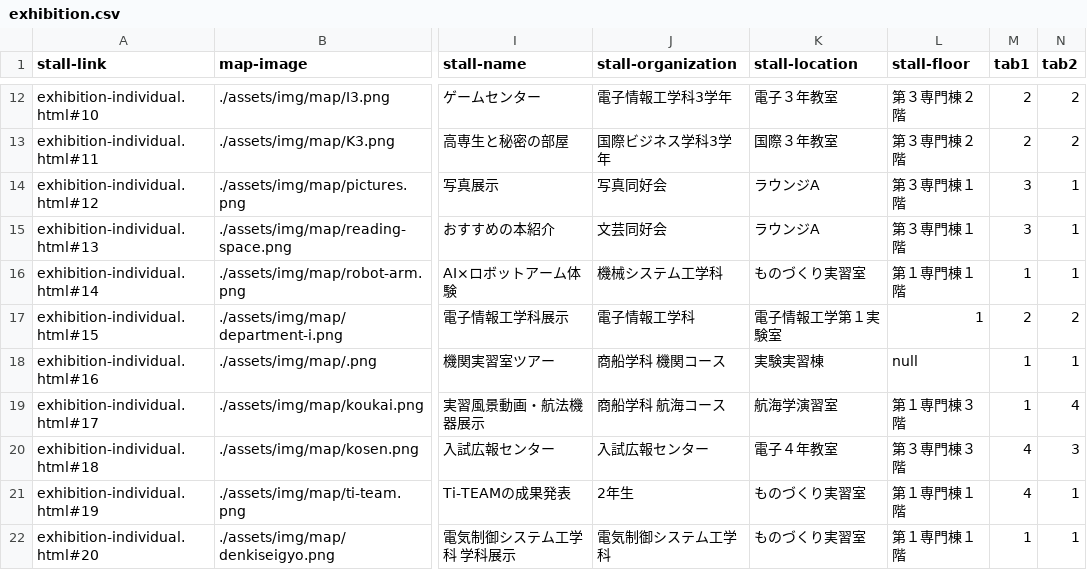
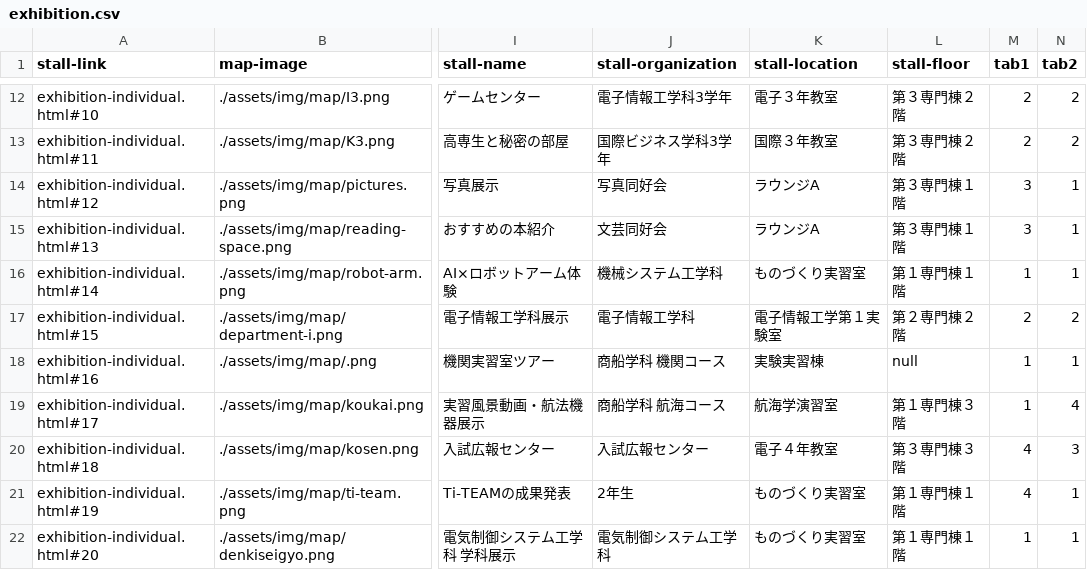
Before and after one commit to kyoutarou-com/hokutosai, a CSV file: src/assets/config/exhibition.csv, drawn as a sheet; only a part is shown, gaps mark what is left out; the diff names each change by its address in the sheet, - before the commit and + after, or states it on an @@ line.

```diff
--- a/src/assets/config/exhibition.csv
+++ b/src/assets/config/exhibition.csv
-L17 (stall-floor): 1
+L17 (stall-floor): 第２専門棟２階
```
Also changed, not shown: 1 other file.
